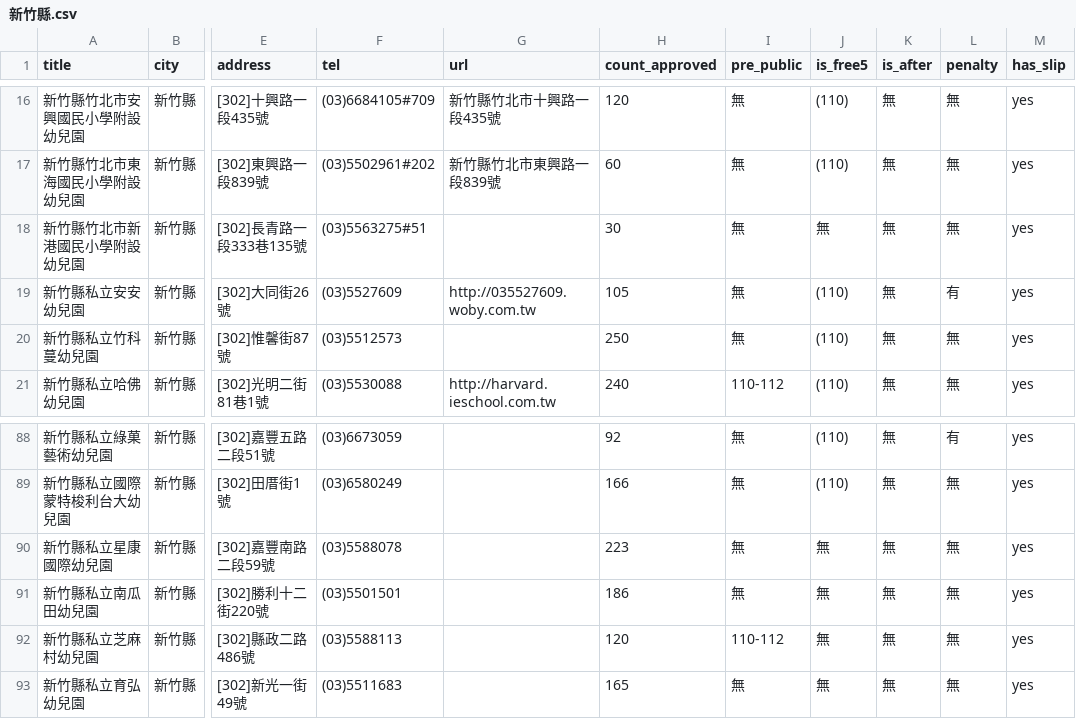
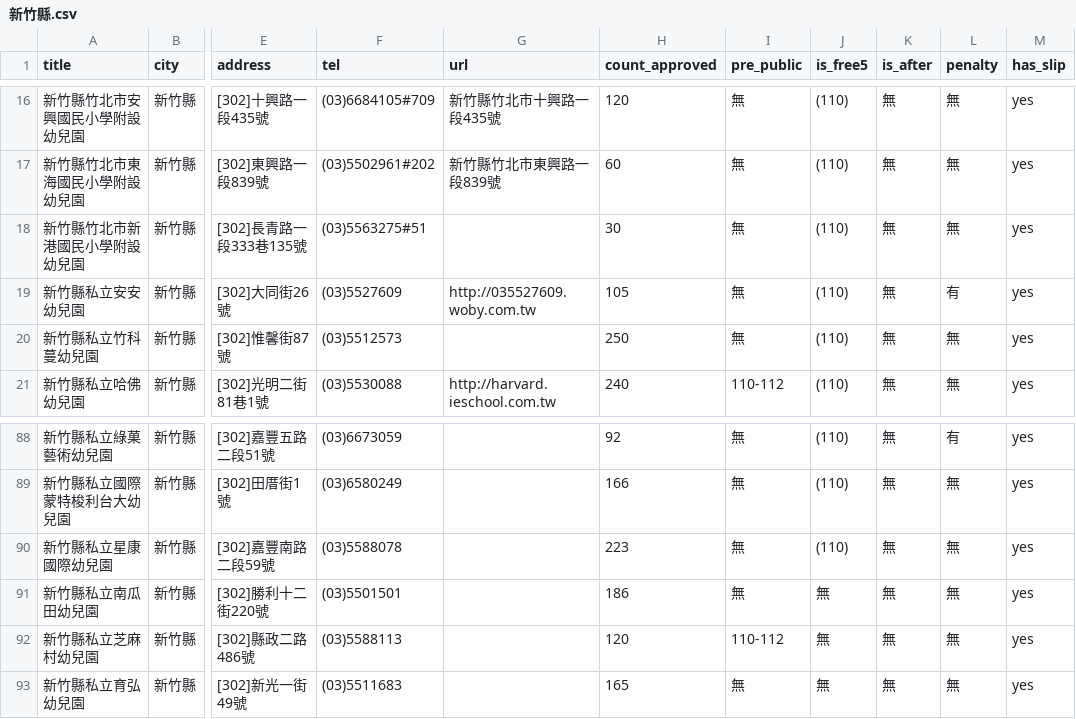
Before and after one commit to kiang/ap.ece.moe.edu.tw, a CSV file: data/新竹縣.csv, drawn as a sheet; only a part is shown, gaps mark what is left out; the diff names each change by its address in the sheet, - before the commit and + after, or states it on an @@ line.

Commit message:
auto update @ 2021-12-04 19:00:01

```diff
--- a/data/新竹縣.csv
+++ b/data/新竹縣.csv
-J18 (is_free5): 無
+J18 (is_free5): (110)
-J90 (is_free5): 無
+J90 (is_free5): (110)
```
